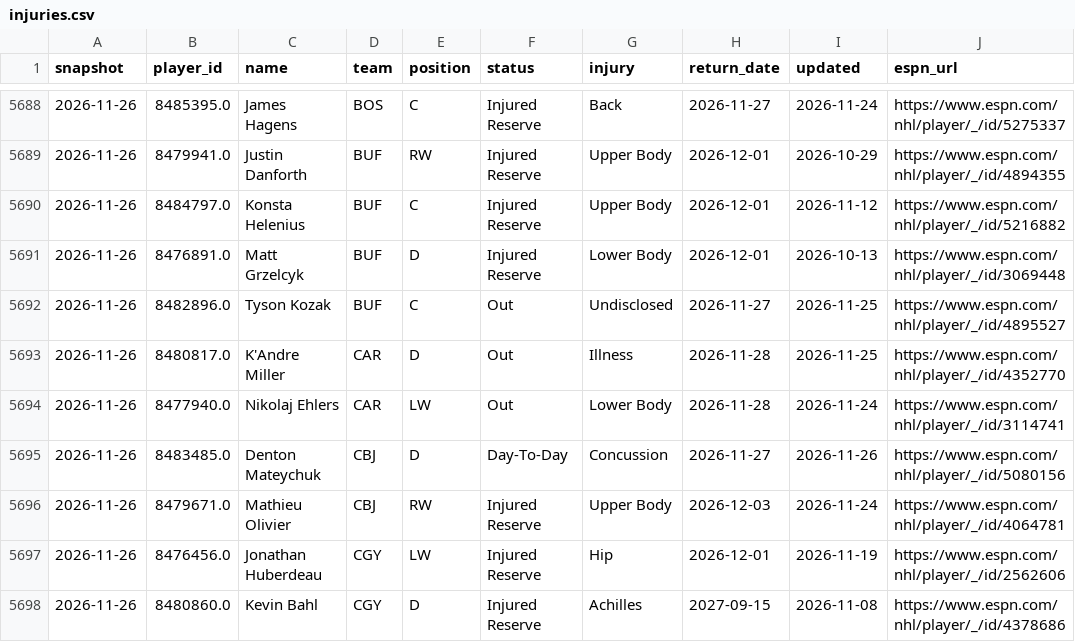
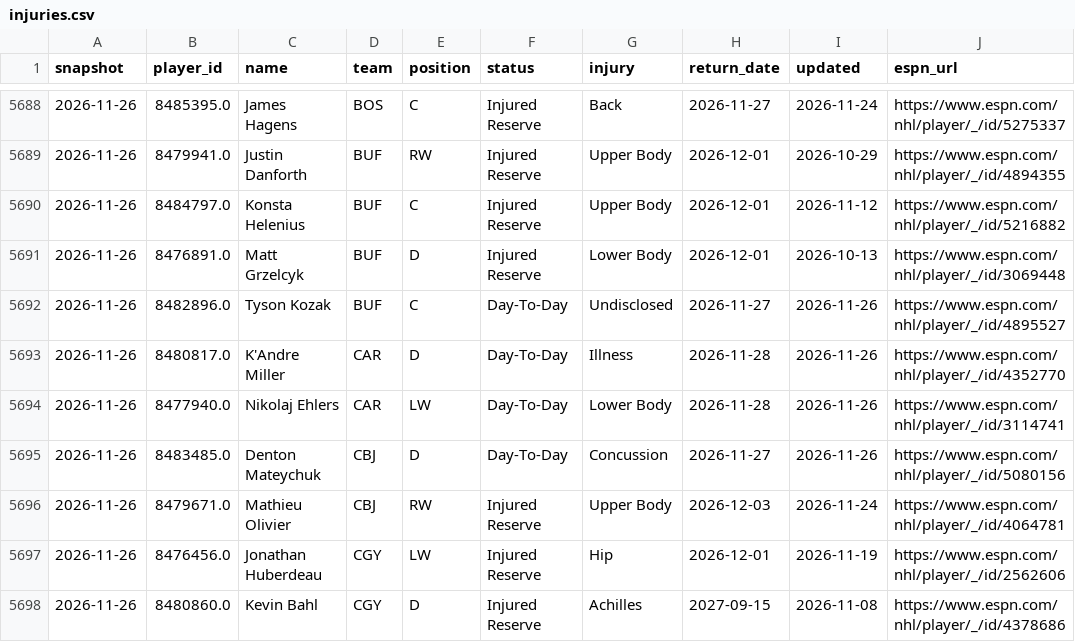
Before and after one commit to juhaopesonen/NHL-stats, a CSV file: data/2026-27/injuries.csv, drawn as a sheet; only a part is shown, gaps mark what is left out; the diff covers the shown part only.

```diff
--- a/data/2026-27/injuries.csv
+++ b/data/2026-27/injuries.csv
@@ -5691,5 +5691,5 @@ snapshot,player_id,name,team,position,status,injury,return_date,updated,espn_url
 2026-11-26,8476891.0,Matt Grzelcyk,BUF,D,Injured Reserve,Lower Body,2026-12-01,2026-10-13,https://www.espn.com/nhl/player/_/id/3069448
-2026-11-26,8482896.0,Tyson Kozak,BUF,C,Out,Undisclosed,2026-11-27,2026-11-25,https://www.espn.com/nhl/player/_/id/4895527
-2026-11-26,8480817.0,K'Andre Miller,CAR,D,Out,Illness,2026-11-28,2026-11-25,https://www.espn.com/nhl/player/_/id/4352770
-2026-11-26,8477940.0,Nikolaj Ehlers,CAR,LW,Out,Lower Body,2026-11-28,2026-11-24,https://www.espn.com/nhl/player/_/id/3114741
+2026-11-26,8482896.0,Tyson Kozak,BUF,C,Day-To-Day,Undisclosed,2026-11-27,2026-11-26,https://www.espn.com/nhl/player/_/id/4895527
+2026-11-26,8480817.0,K'Andre Miller,CAR,D,Day-To-Day,Illness,2026-11-28,2026-11-26,https://www.espn.com/nhl/player/_/id/4352770
+2026-11-26,8477940.0,Nikolaj Ehlers,CAR,LW,Day-To-Day,Lower Body,2026-11-28,2026-11-26,https://www.espn.com/nhl/player/_/id/3114741
 2026-11-26,8483485.0,Denton Mateychuk,CBJ,D,Day-To-Day,Concussion,2026-11-27,2026-11-26,https://www.espn.com/nhl/player/_/id/5080156
```
Also changed, not shown: 15 edited cells elsewhere in this file, data/2026-27/onice_5v5.csv, data/2026-27/playoff_odds.csv, 7 other files.
